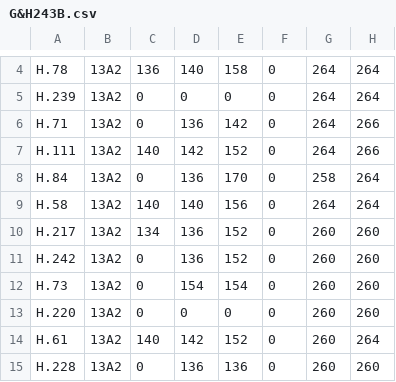
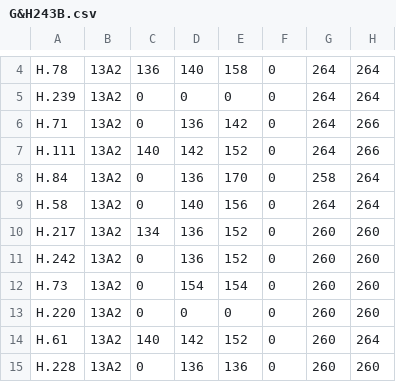
Before and after one commit to myriamiz/Pinf_G_H, a CSV file: G&H243B.csv, drawn as a sheet; only a part is shown, gaps mark what is left out; the diff names each change by its address in the sheet, - before the commit and + after, or states it on an @@ line.

Commit message:
Update G&H243B.csv

```diff
--- a/G&H243B.csv
+++ b/G&H243B.csv
-C9: 140
+C9: 0
```
